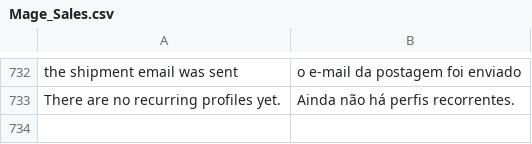
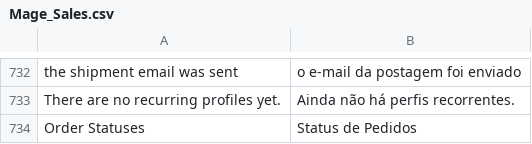
Before and after one commit to magentobrasilcom/plataforma, a CSV file: app/locale/pt_BR/Mage_Sales.csv, drawn as a sheet; only a part is shown, gaps mark what is left out; the diff names each change by its address in the sheet, - before the commit and + after, or states it on an @@ line.

```diff
--- a/app/locale/pt_BR/Mage_Sales.csv
+++ b/app/locale/pt_BR/Mage_Sales.csv
+row 734: Order Statuses | Status de Pedidos
```
Also changed, not shown: 41 other files.
